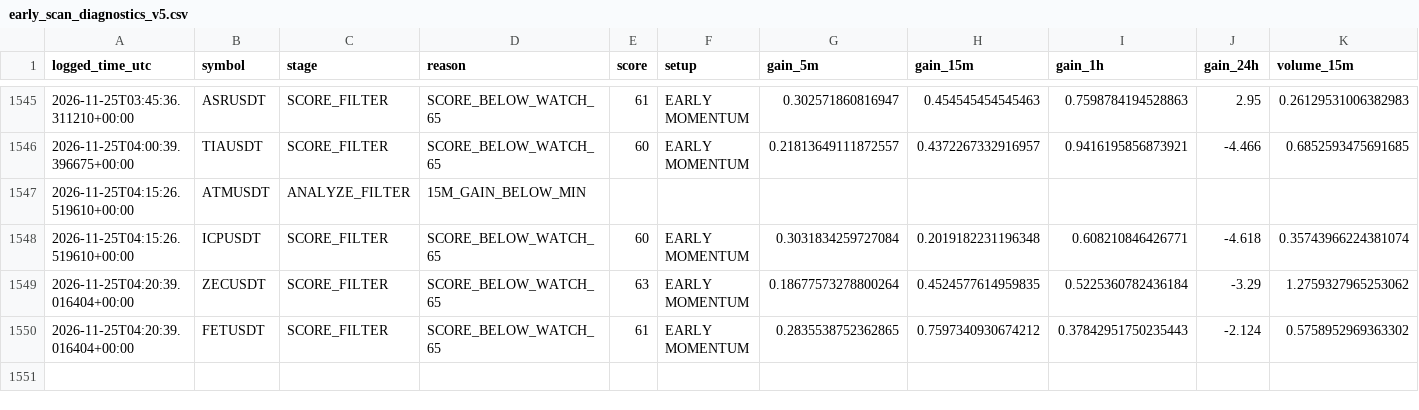
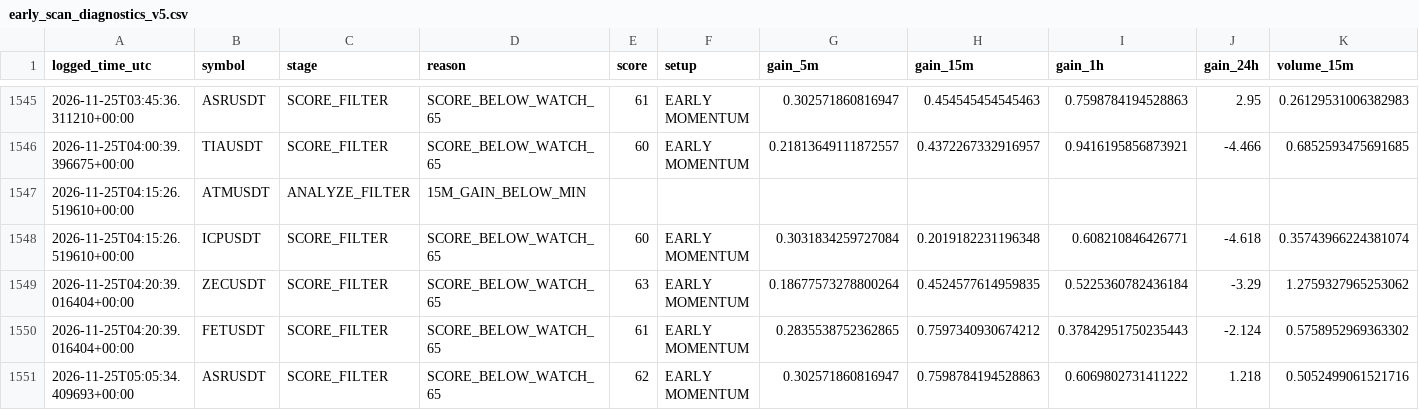
Before and after one commit to solom20232007/V5, a CSV file: early_scan_diagnostics_v5.csv, drawn as a sheet; only a part is shown, gaps mark what is left out; rows hold the shown columns only; the diff names each change by its address in the sheet, - before the commit and + after, or states it on an @@ line.

```diff
--- a/early_scan_diagnostics_v5.csv
+++ b/early_scan_diagnostics_v5.csv
+row 1551: 2026-11-25T05:05:34.409693+00:00 | ASRUSDT | SCORE_FILTER | SCORE_BELOW_WATCH_65 | 62 | EARLY MOMENTUM | 0.302571860816947 | 0.7598784194528863 | 0.6069802731411222 | 1.218 | 0.5052499061521716
```
Also changed, not shown: 1 other file.
